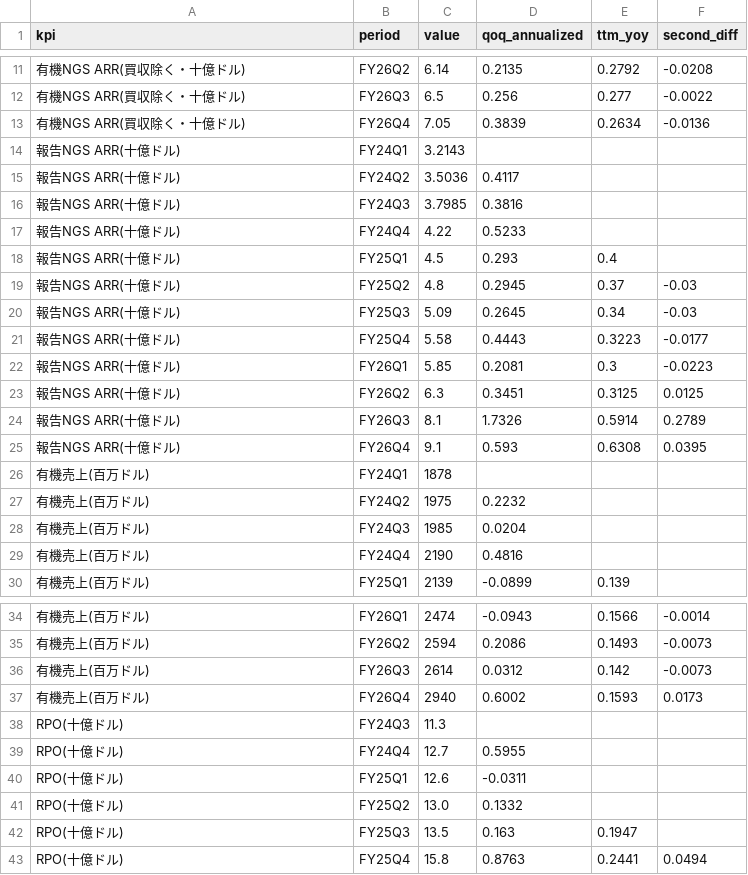
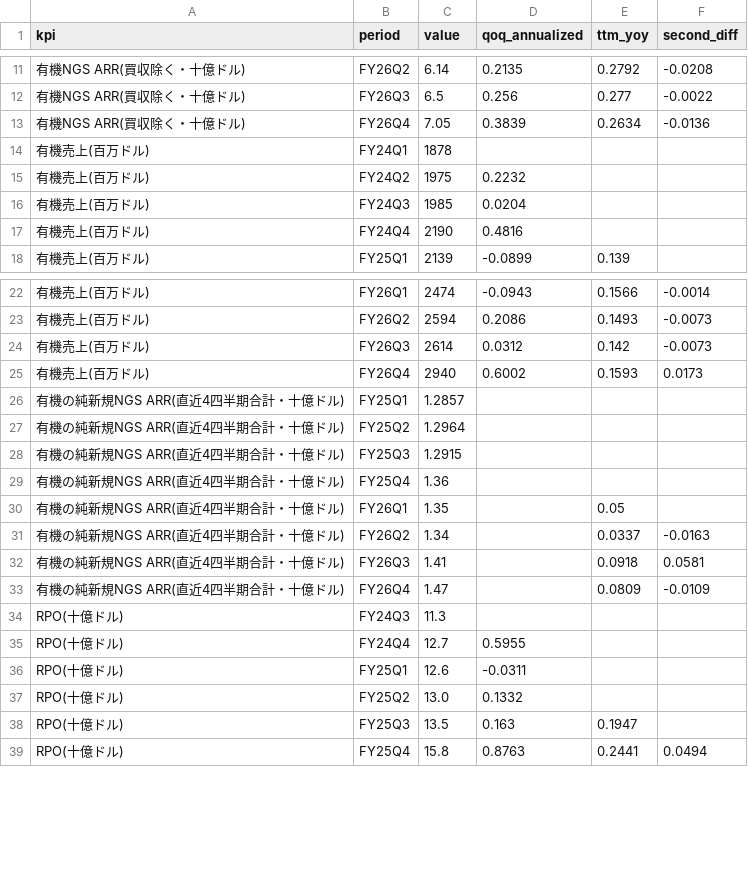
Before and after one commit to fzhmc9vmsh-creator/AI, a CSV file: reports/security-stocks-2026-10/analysis/PANW_F18.csv, drawn as a sheet; only a part is shown, gaps mark what is left out; removed rows and columns are numbered as before the commit, all else as after; the diff names each change by its address in the sheet, - before the commit and + after, or states it on an @@ line.

```diff
--- a/reports/security-stocks-2026-10/analysis/PANW_F18.csv
+++ b/reports/security-stocks-2026-10/analysis/PANW_F18.csv
-row 14: 報告NGS ARR(十億ドル) | FY24Q1 | 3.2143
-row 15: 報告NGS ARR(十億ドル) | FY24Q2 | 3.5036 | 0.4117
-row 16: 報告NGS ARR(十億ドル) | FY24Q3 | 3.7985 | 0.3816
-row 17: 報告NGS ARR(十億ドル) | FY24Q4 | 4.22 | 0.5233
-row 18: 報告NGS ARR(十億ドル) | FY25Q1 | 4.5 | 0.293 | 0.4
-row 19: 報告NGS ARR(十億ドル) | FY25Q2 | 4.8 | 0.2945 | 0.37 | -0.03
-row 20: 報告NGS ARR(十億ドル) | FY25Q3 | 5.09 | 0.2645 | 0.34 | -0.03
-row 21: 報告NGS ARR(十億ドル) | FY25Q4 | 5.58 | 0.4443 | 0.3223 | -0.0177
-row 22: 報告NGS ARR(十億ドル) | FY26Q1 | 5.85 | 0.2081 | 0.3 | -0.0223
-row 23: 報告NGS ARR(十億ドル) | FY26Q2 | 6.3 | 0.3451 | 0.3125 | 0.0125
-row 24: 報告NGS ARR(十億ドル) | FY26Q3 | 8.1 | 1.7326 | 0.5914 | 0.2789
-row 25: 報告NGS ARR(十億ドル) | FY26Q4 | 9.1 | 0.593 | 0.6308 | 0.0395
@@ row 48 moved to row 26: 有機の純新規NGS ARR(直近4四半期合計・十億ドル) @@
@@ row 49 moved to row 27: 有機の純新規NGS ARR(直近4四半期合計・十億ドル) @@
@@ row 50 moved to row 28: 有機の純新規NGS ARR(直近4四半期合計・十億ドル) @@
@@ row 51 moved to row 29: 有機の純新規NGS ARR(直近4四半期合計・十億ドル) @@
@@ row 52 moved to row 30: 有機の純新規NGS ARR(直近4四半期合計・十億ドル) @@
@@ row 53 moved to row 31: 有機の純新規NGS ARR(直近4四半期合計・十億ドル) @@
@@ row 54 moved to row 32: 有機の純新規NGS ARR(直近4四半期合計・十億ドル) @@
@@ row 55 moved to row 33: 有機の純新規NGS ARR(直近4四半期合計・十億ドル) @@
```
Also changed, not shown: reports/security-stocks-2026-10/analysis/FTNT_F13.csv, reports/security-stocks-2026-10/analysis/OKTA_F13.csv, 21 other files.
